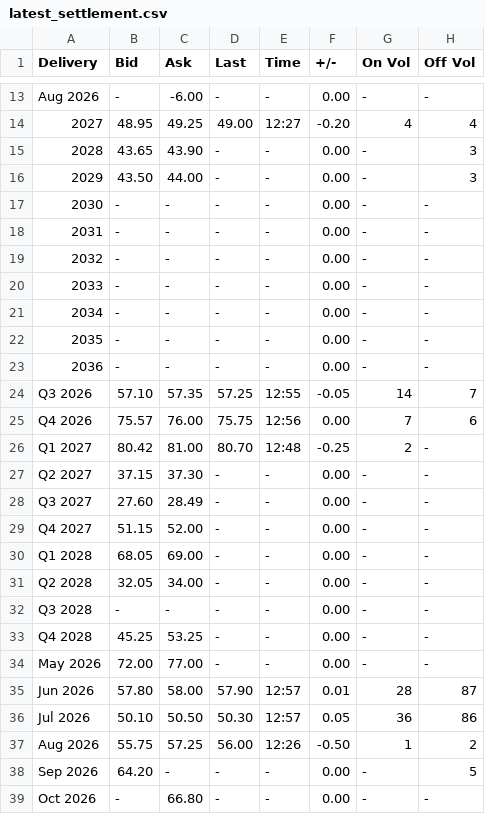
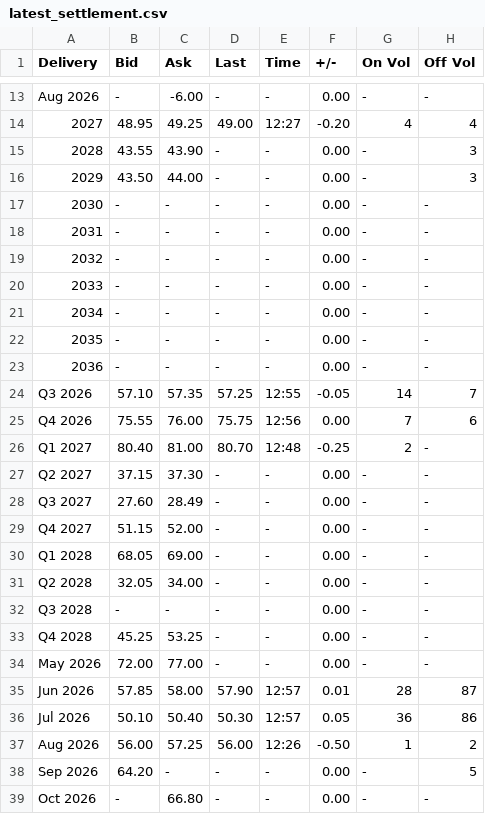
Before and after one commit to rikuisotalus-ux/Euronext-oma, a CSV file: latest_settlement.csv, drawn as a sheet; only a part is shown, gaps mark what is left out; the diff names each change by its address in the sheet, - before the commit and + after, or states it on an @@ line.

```diff
--- a/latest_settlement.csv
+++ b/latest_settlement.csv
-B15 (Bid): 43.65
+B15 (Bid): 43.55
-B25 (Bid): 75.57
+B25 (Bid): 75.55
-B26 (Bid): 80.42
+B26 (Bid): 80.40
-B35 (Bid): 57.80
+B35 (Bid): 57.85
-C36 (Ask): 50.50
+C36 (Ask): 50.40
-B37 (Bid): 55.75
+B37 (Bid): 56.00
```
Also changed, not shown: historical_settlement.csv, 3 other files.
